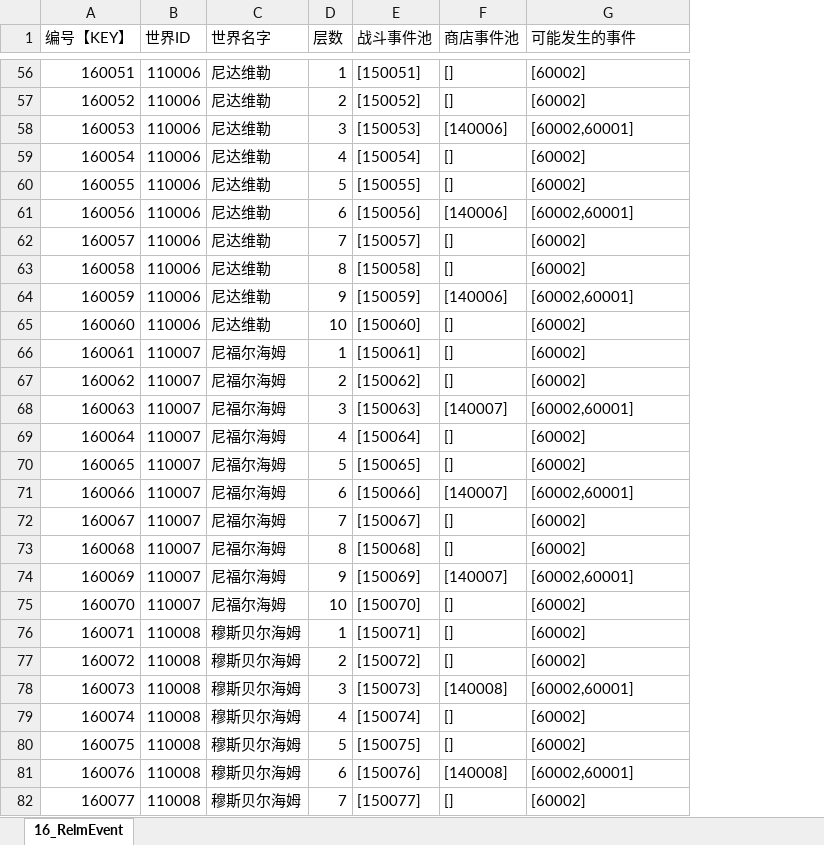
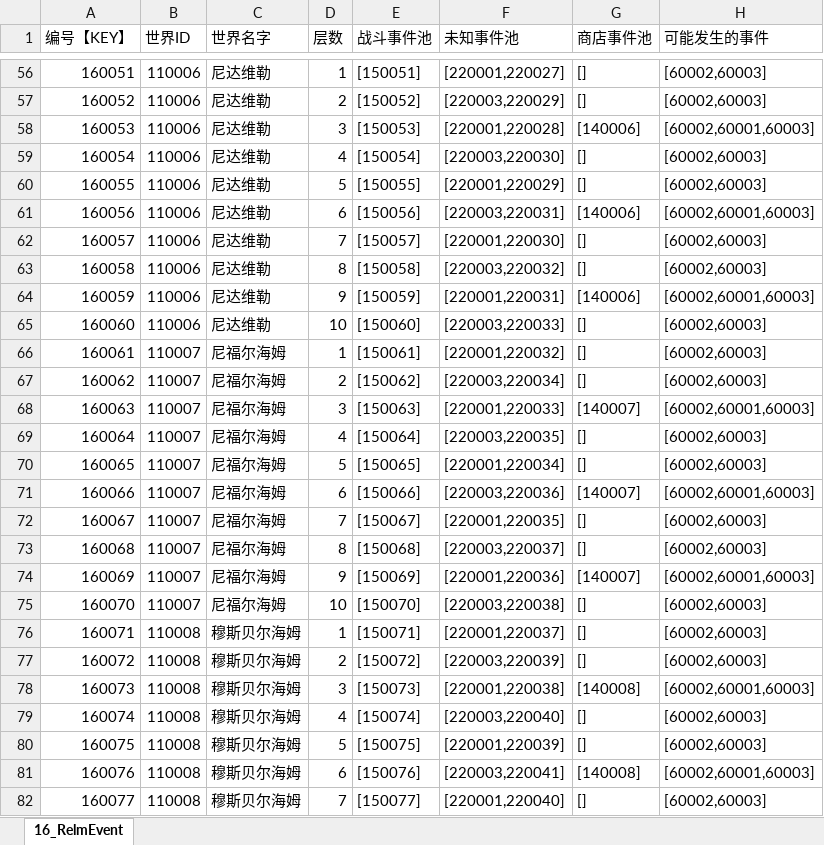
Before and after one commit to johnwhilb/dice, an Excel workbook: 策划/excel/16_RelmEvent.xlsx, sheet 16_RelmEvent, drawn as a sheet; only a part is shown, gaps mark what is left out; values as stored, in another font and other column widths than the file's, no borders; addresses are those after the commit; the diff covers the shown part only; the diff names each change by its address in the sheet, - before the commit and + after, or states it on an @@ line.

```diff
--- a/策划/excel/16_RelmEvent.xlsx (sheet 16_RelmEvent)
+++ b/策划/excel/16_RelmEvent.xlsx (sheet 16_RelmEvent)
+column F (未知事件池), rows 56-82: [220001,220027] | [220003,220029] | [220001,220028] | [220003,220030] | [220001,220029] | [220003,220031] | [220001,220030] | [220003,220032] | [220001,220031] | [220003,220033] | [220001,220032] | [220003,220034] | [220001,220033] | [220003,220035] | [220001,220034] | [220003,220036] | [220001,220035] | [220003,220037] | [220001,220036] | [220003,220038] | [220001,220037] | [220003,220039] | [220001,220038] | [220003,220040] | [220001,220039] | [220003,220041] | [220001,220040]
-H56:H57 (可能发生的事件): [60002]
+H56:H57 (可能发生的事件): [60002,60003]
-H58 (可能发生的事件): [60002,60001]
+H58 (可能发生的事件): [60002,60001,60003]
-H59:H60 (可能发生的事件): [60002]
+H59:H60 (可能发生的事件): [60002,60003]
-H61 (可能发生的事件): [60002,60001]
+H61 (可能发生的事件): [60002,60001,60003]
-H62:H63 (可能发生的事件): [60002]
+H62:H63 (可能发生的事件): [60002,60003]
-H64 (可能发生的事件): [60002,60001]
+H64 (可能发生的事件): [60002,60001,60003]
-H65:H67 (可能发生的事件): [60002]
+H65:H67 (可能发生的事件): [60002,60003]
-H68 (可能发生的事件): [60002,60001]
+H68 (可能发生的事件): [60002,60001,60003]
-H69:H70 (可能发生的事件): [60002]
+H69:H70 (可能发生的事件): [60002,60003]
-H71 (可能发生的事件): [60002,60001]
+H71 (可能发生的事件): [60002,60001,60003]
-H72:H73 (可能发生的事件): [60002]
+H72:H73 (可能发生的事件): [60002,60003]
-H74 (可能发生的事件): [60002,60001]
+H74 (可能发生的事件): [60002,60001,60003]
-H75:H77 (可能发生的事件): [60002]
+H75:H77 (可能发生的事件): [60002,60003]
-H78 (可能发生的事件): [60002,60001]
+H78 (可能发生的事件): [60002,60001,60003]
-H79:H80 (可能发生的事件): [60002]
+H79:H80 (可能发生的事件): [60002,60003]
-H81 (可能发生的事件): [60002,60001]
+H81 (可能发生的事件): [60002,60001,60003]
-H82 (可能发生的事件): [60002]
+H82 (可能发生的事件): [60002,60003]
```
Also changed, not shown: 63 edited cells elsewhere in this sheet, 策划/excel/14_ShopEvent.xlsx, 策划/excel/19_Equipment.xlsx, 53 other files.
